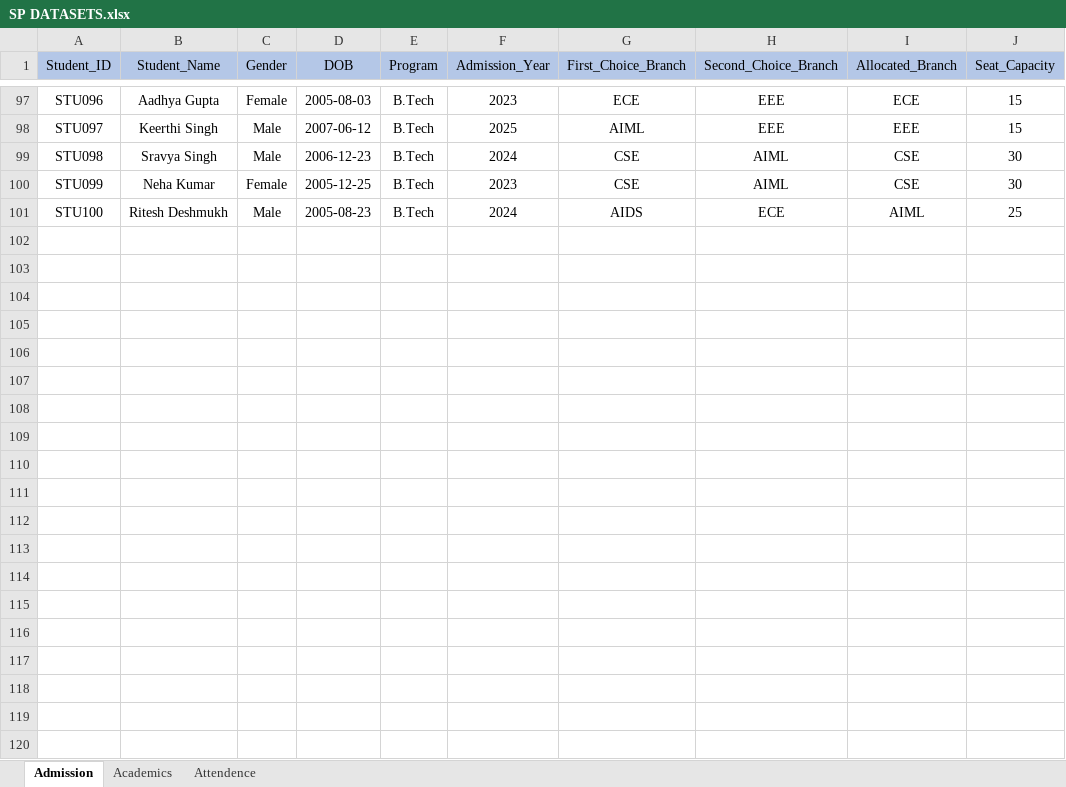
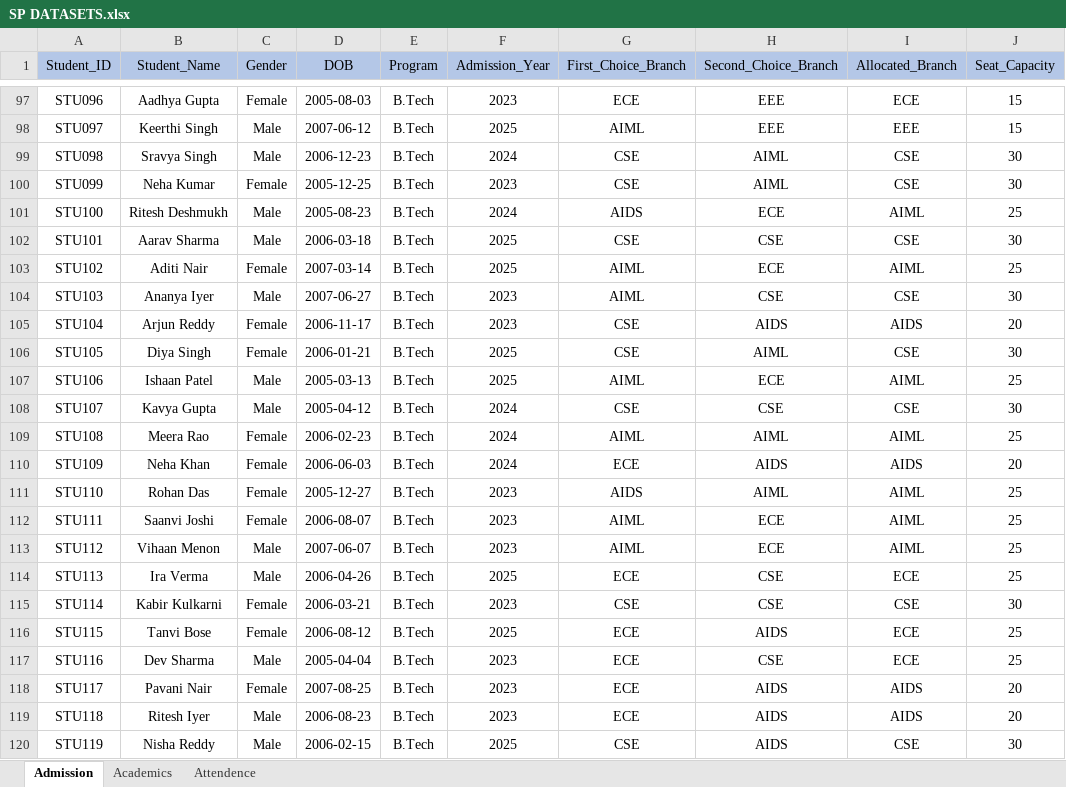
Before and after one commit to LayaShankari/agentic-ai-sp, an Excel workbook: SP DATASETS.xlsx, sheet Admission, drawn as a sheet; only a part is shown, gaps mark what is left out; values as stored, in another font and other column widths than the file's, no borders; the diff covers the shown part only; the diff names each change by its address in the sheet, - before the commit and + after, or states it on an @@ line.

```diff
--- a/SP DATASETS.xlsx (sheet Admission)
+++ b/SP DATASETS.xlsx (sheet Admission)
+row 102: STU101 | Aarav Sharma | Male | 2006-03-18 | B.Tech | 2025 | CSE | CSE | CSE | 30
+row 103: STU102 | Aditi Nair | Female | 2007-03-14 | B.Tech | 2025 | AIML | ECE | AIML | 25
+row 104: STU103 | Ananya Iyer | Male | 2007-06-27 | B.Tech | 2023 | AIML | CSE | CSE | 30
+row 105: STU104 | Arjun Reddy | Female | 2006-11-17 | B.Tech | 2023 | CSE | AIDS | AIDS | 20
+row 106: STU105 | Diya Singh | Female | 2006-01-21 | B.Tech | 2025 | CSE | AIML | CSE | 30
+row 107: STU106 | Ishaan Patel | Male | 2005-03-13 | B.Tech | 2025 | AIML | ECE | AIML | 25
+row 108: STU107 | Kavya Gupta | Male | 2005-04-12 | B.Tech | 2024 | CSE | CSE | CSE | 30
+row 109: STU108 | Meera Rao | Female | 2006-02-23 | B.Tech | 2024 | AIML | AIML | AIML | 25
+row 110: STU109 | Neha Khan | Female | 2006-06-03 | B.Tech | 2024 | ECE | AIDS | AIDS | 20
+row 111: STU110 | Rohan Das | Female | 2005-12-27 | B.Tech | 2023 | AIDS | AIML | AIML | 25
+row 112: STU111 | Saanvi Joshi | Female | 2006-08-07 | B.Tech | 2023 | AIML | ECE | AIML | 25
+row 113: STU112 | Vihaan Menon | Male | 2007-06-07 | B.Tech | 2023 | AIML | ECE | AIML | 25
+row 114: STU113 | Ira Verma | Male | 2006-04-26 | B.Tech | 2025 | ECE | CSE | ECE | 25
+row 115: STU114 | Kabir Kulkarni | Female | 2006-03-21 | B.Tech | 2023 | CSE | CSE | CSE | 30
+row 116: STU115 | Tanvi Bose | Female | 2006-08-12 | B.Tech | 2025 | ECE | AIDS | ECE | 25
+row 117: STU116 | Dev Sharma | Male | 2005-04-04 | B.Tech | 2023 | ECE | CSE | ECE | 25
+row 118: STU117 | Pavani Nair | Female | 2007-08-25 | B.Tech | 2023 | ECE | AIDS | AIDS | 20
+row 119: STU118 | Ritesh Iyer | Male | 2006-08-23 | B.Tech | 2023 | ECE | AIDS | AIDS | 20
+row 120: STU119 | Nisha Reddy | Male | 2006-02-15 | B.Tech | 2025 | CSE | AIDS | CSE | 30
```
Also changed, not shown: 131 added rows elsewhere in this sheet, sheet Academics, sheet Attendence, 2 other files.
